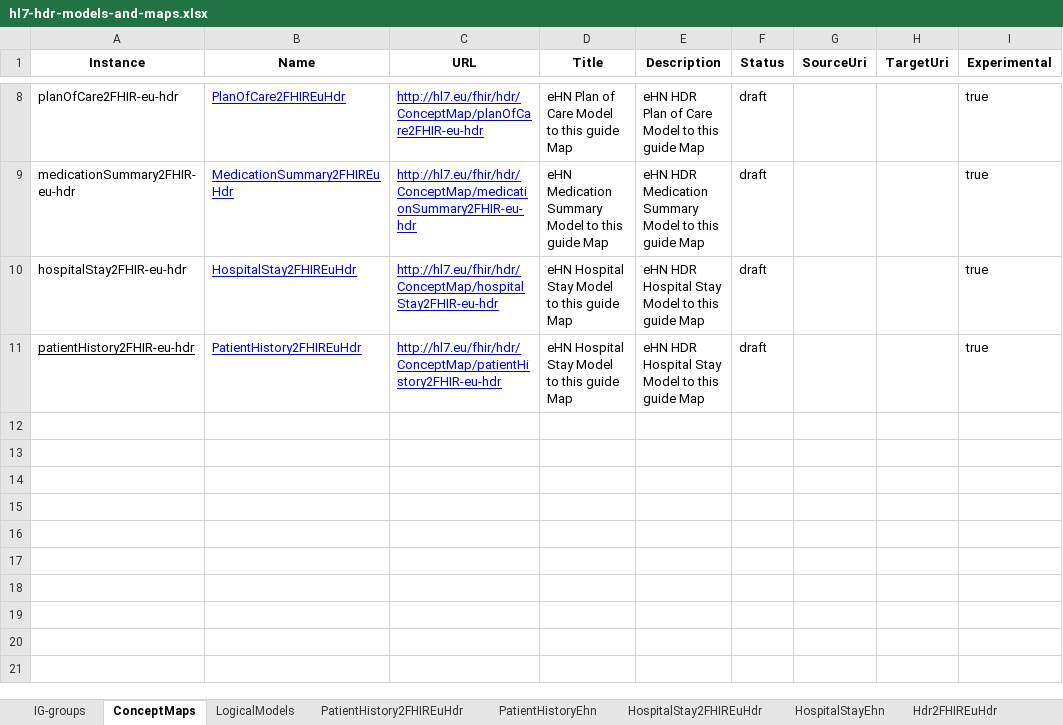
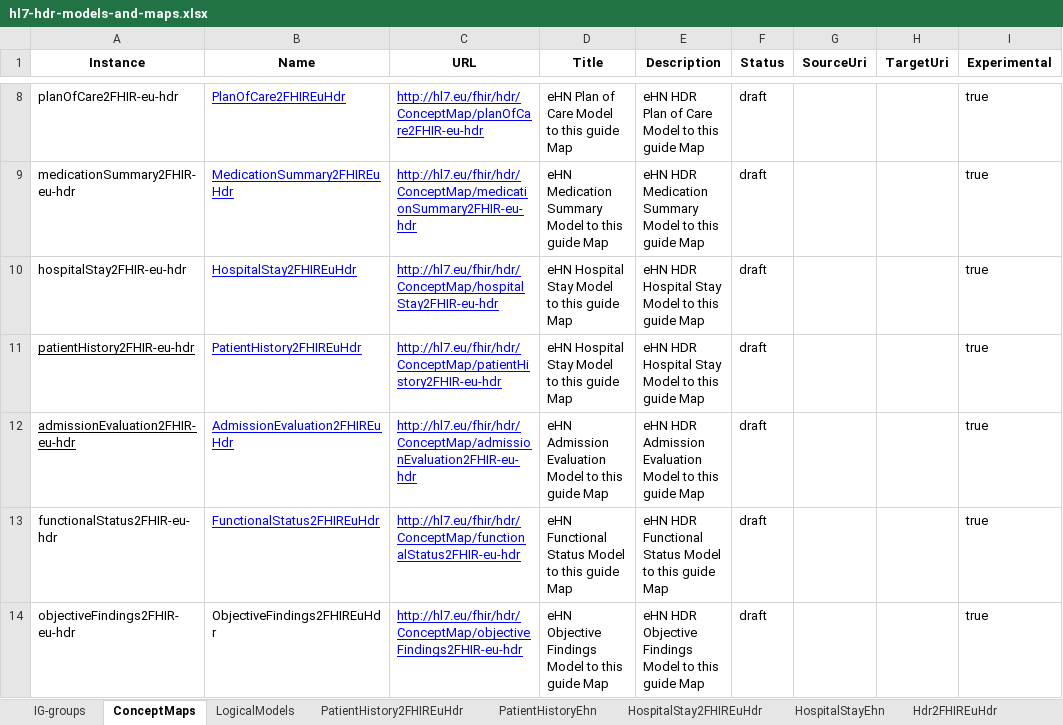
Before and after one commit to hl7-eu/hdr, an Excel workbook: models-src/hl7-hdr-models-and-maps.xlsx, sheet ConceptMaps, drawn as a sheet; only a part is shown, gaps mark what is left out; values as stored, in another font and other column widths than the file's, no borders; the diff names each change by its address in the sheet, - before the commit and + after, or states it on an @@ line.

Commit message:
added first Admission Evaluation maps

```diff
--- a/models-src/hl7-hdr-models-and-maps.xlsx (sheet ConceptMaps)
+++ b/models-src/hl7-hdr-models-and-maps.xlsx (sheet ConceptMaps)
+row 12: admissionEvaluation2FHIR-eu-hdr | AdmissionEvaluation2FHIREuHdr | http://hl7.eu/fhir/hdr/ConceptMap/admissionEvaluation2FHIR-eu-hdr | eHN Admission Evaluation Model to this guide Map | eHN HDR Admission Evaluation Model to this guide Map | draft |  |  | true
+row 13: functionalStatus2FHIR-eu-hdr | FunctionalStatus2FHIREuHdr | http://hl7.eu/fhir/hdr/ConceptMap/functionalStatus2FHIR-eu-hdr | eHN Functional Status Model to this guide Map | eHN HDR Functional Status Model to this guide Map | draft |  |  | true
+row 14: objectiveFindings2FHIR-eu-hdr | ObjectiveFindings2FHIREuHdr | http://hl7.eu/fhir/hdr/ConceptMap/objectiveFindings2FHIR-eu-hdr | eHN Objective Findings Model to this guide Map | eHN HDR Objective Findings Model to this guide Map | draft |  |  | true
```
Also changed, not shown: sheet AdmissionEvaluationEhn, sheet PatientHistory2FHIREuHdr, sheet FunctionalStatus2FHIREuHdr, sheet LogicalModels, sheet IG-groups, other sheet tabs, 18 other files.
